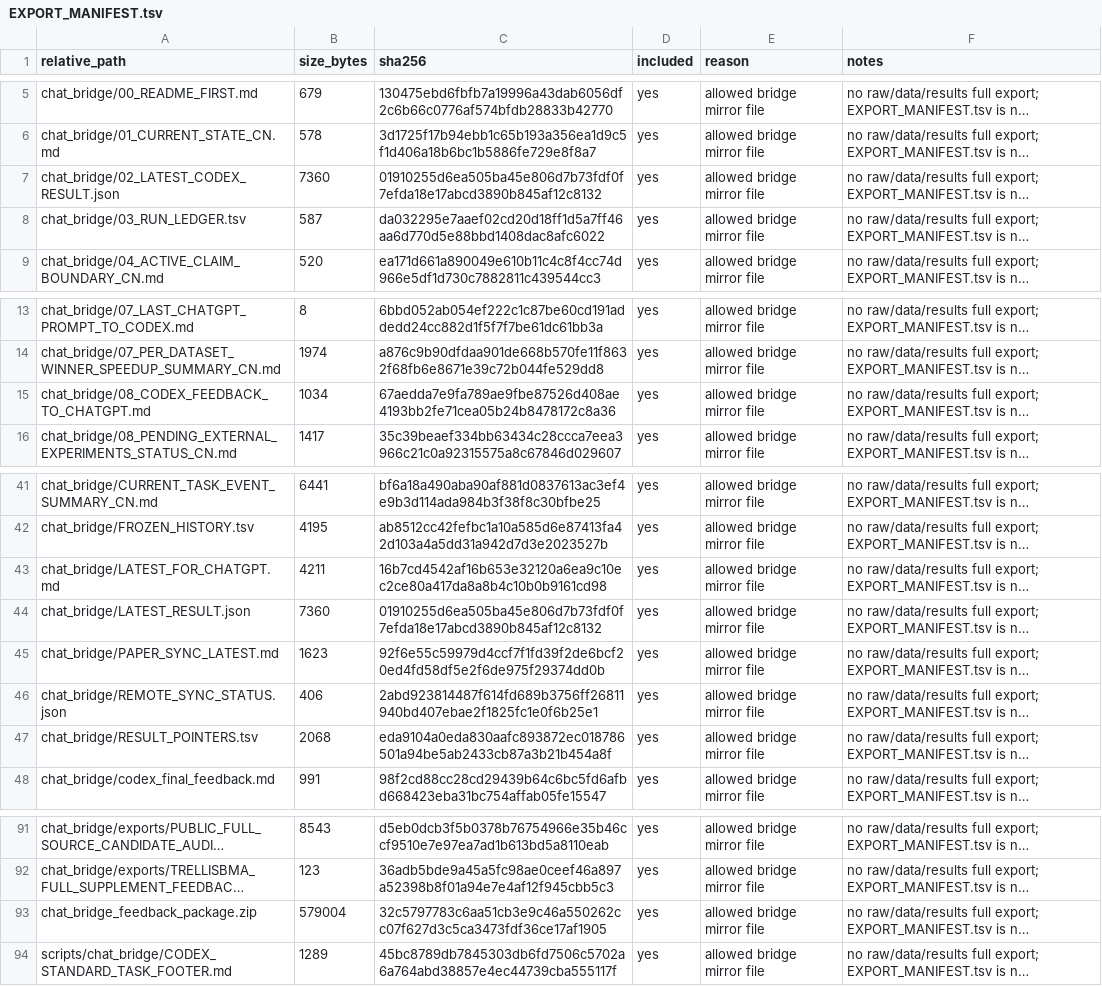
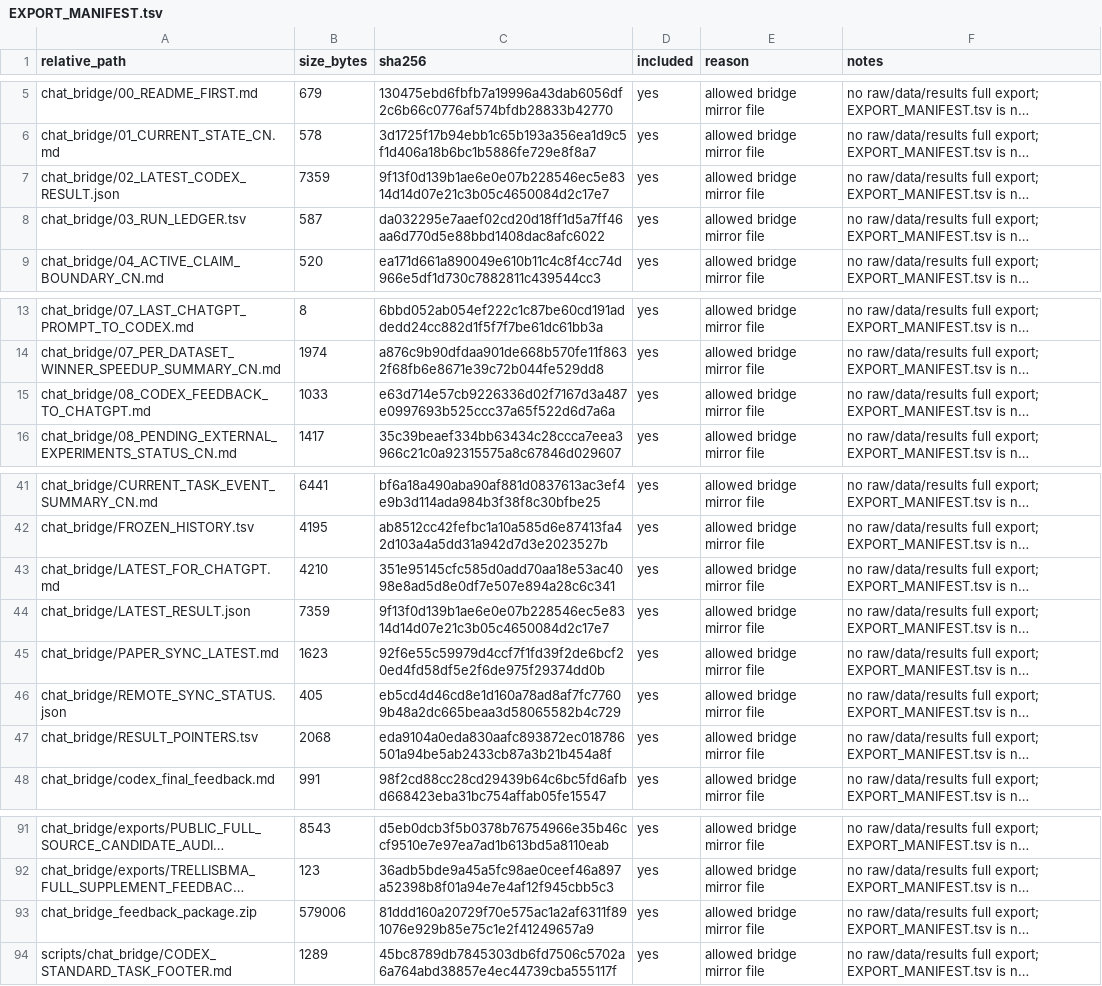
Before and after one commit to Jarvis5272/caor-chat-bridge, a TSV file: EXPORT_MANIFEST.tsv, drawn as a sheet; only a part is shown, gaps mark what is left out; long unchanged cells end in …; the diff names each change by its address in the sheet, - before the commit and + after, or states it on an @@ line.

```diff
--- a/EXPORT_MANIFEST.tsv
+++ b/EXPORT_MANIFEST.tsv
-B7 (size_bytes): 7360
+B7 (size_bytes): 7359
-C7 (sha256): 01910255d6ea505ba45e806d7b73fdf0f7efda18e17abcd3890b845af12c8132
+C7 (sha256): 9f13f0d139b1ae6e0e07b228546ec5e8314d14d07e21c3b05c4650084d2c17e7
-B15 (size_bytes): 1034
+B15 (size_bytes): 1033
-C15 (sha256): 67aedda7e9fa789ae9fbe87526d408ae4193bb2fe71cea05b24b8478172c8a36
+C15 (sha256): e63d714e57cb9226336d02f7167d3a487e0997693b525ccc37a65f522d6d7a6a
-B43 (size_bytes): 4211
+B43 (size_bytes): 4210
-C43 (sha256): 16b7cd4542af16b653e32120a6ea9c10ec2ce80a417da8a8b4c10b0b9161cd98
+C43 (sha256): 351e95145cfc585d0add70aa18e53ac4098e8ad5d8e0df7e507e894a28c6c341
-B44 (size_bytes): 7360
+B44 (size_bytes): 7359
-C44 (sha256): 01910255d6ea505ba45e806d7b73fdf0f7efda18e17abcd3890b845af12c8132
+C44 (sha256): 9f13f0d139b1ae6e0e07b228546ec5e8314d14d07e21c3b05c4650084d2c17e7
-B46 (size_bytes): 406
+B46 (size_bytes): 405
-C46 (sha256): 2abd923814487f614fd689b3756ff26811940bd407ebae2f1825fc1e0f6b25e1
+C46 (sha256): eb5cd4d46cd8e1d160a78ad8af7fc77609b48a2dc665beaa3d58065582b4c729
-B93 (size_bytes): 579004
+B93 (size_bytes): 579006
-C93 (sha256): 32c5797783c6aa51cb3e9c46a550262cc07f627d3c5ca3473fdf36ce17af1905
+C93 (sha256): 81ddd160a20729f70e575ac1a2af6311f891076e929b85e75c1e2f41249657a9
```
Also changed, not shown: 6 other files.
